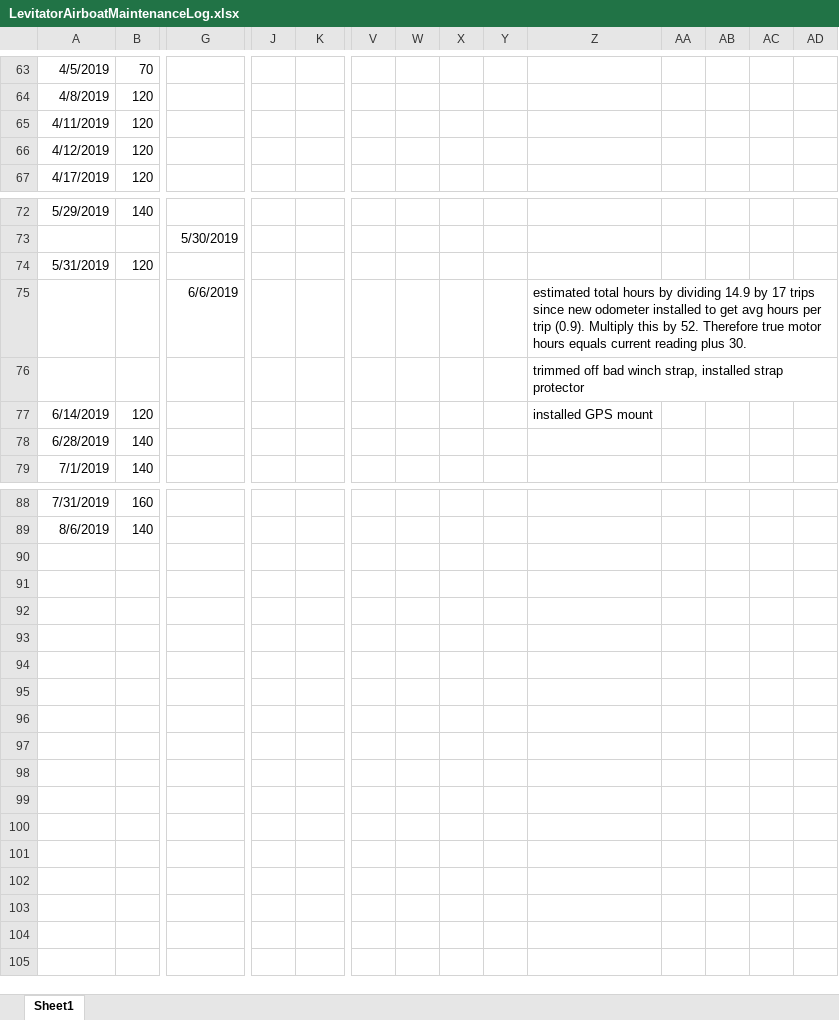
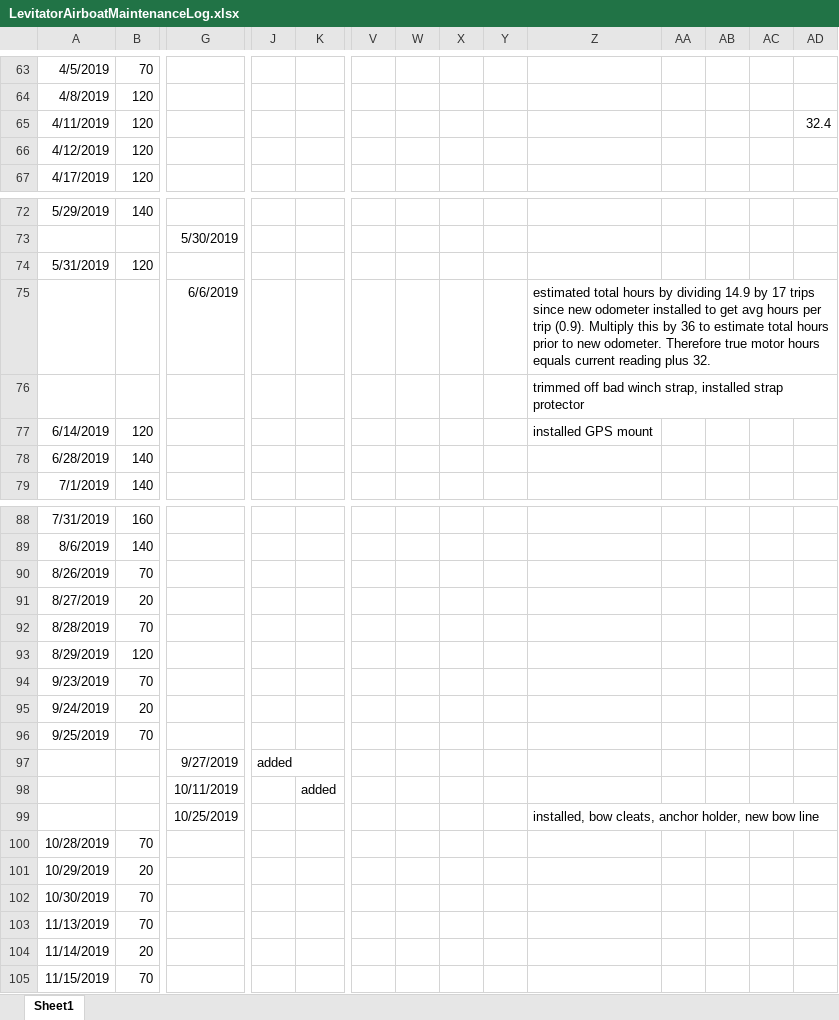
Before and after one commit to sbeck1/Beck_LC_R, an Excel workbook: logs/boat_logs/LevitatorAirboatMaintenanceLog.xlsx, sheet Sheet1, drawn as a sheet; only a part is shown, gaps mark what is left out; values as stored, in another font and other column widths than the file's, no borders; rows hold the shown columns only; the diff names each change by its address in the sheet, - before the commit and + after, or states it on an @@ line.

```diff
--- a/logs/boat_logs/LevitatorAirboatMaintenanceLog.xlsx (sheet Sheet1)
+++ b/logs/boat_logs/LevitatorAirboatMaintenanceLog.xlsx (sheet Sheet1)
-AD65: (empty)
+AD65: 32.4
-Z75: …this by 52. Therefore true motor hours equals current reading plus 30.
+Z75: …this by 36 to estimate total hours prior to new odometer. Therefore true motor hours equals current reading plus 32.
+row 90: 8/26/2019 | 70
+row 91: 8/27/2019 | 20
+row 92: 8/28/2019 | 70
+row 93: 8/29/2019 | 120
+row 94: 9/23/2019 | 70
+row 95: 9/24/2019 | 20
+row 96: 9/25/2019 | 70
+row 97:  |  | 9/27/2019 | added
+row 98:  |  | 10/11/2019 |  | added
+row 99:  |  | 10/25/2019 |  |  |  |  |  |  | installed, bow cleats, anchor holder, new bow line
+row 100: 10/28/2019 | 70
+row 101: 10/29/2019 | 20
+row 102: 10/30/2019 | 70
+row 103: 11/13/2019 | 70
+row 104: 11/14/2019 | 20
+row 105: 11/15/2019 | 70
```
Also changed, not shown: logs/boat_logs/PhlipsBoatMaintenanceLog.xlsx, logs/boat_logs/ScandyMaintenanceLog.xlsx, 1 other file.
